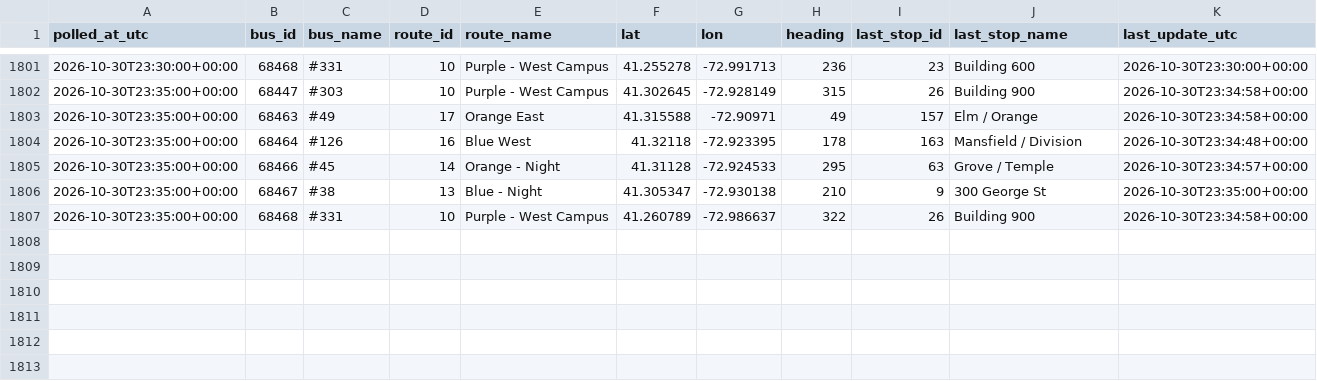
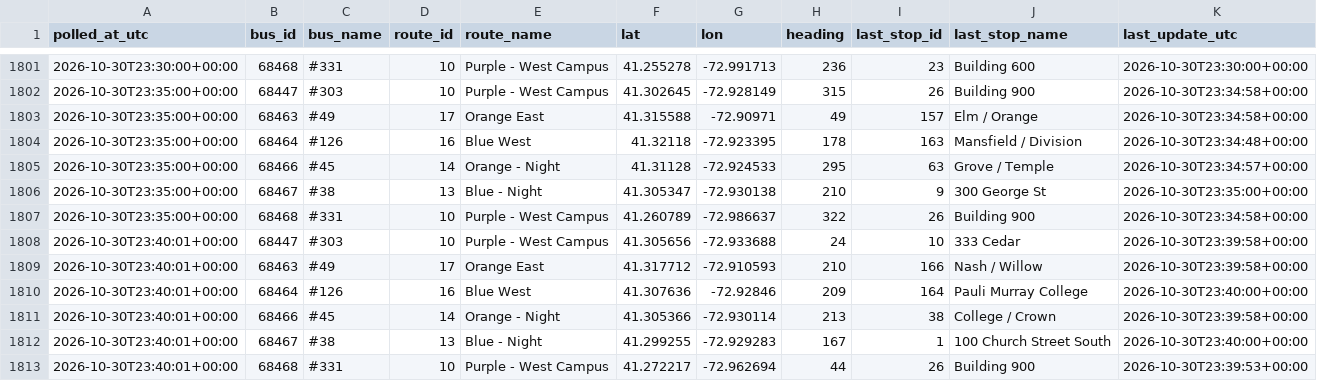
Before and after one commit to vchen017/downtowner-recorder, a CSV file: data/2026-10-30/buses.csv, drawn as a sheet; only a part is shown, gaps mark what is left out.

```diff
--- a/data/2026-10-30/buses.csv
+++ b/data/2026-10-30/buses.csv
@@ -1807 +1807,7 @@ polled_at_utc,bus_id,bus_name,route_id,route_name,lat,lon,heading,last_stop_id,l
 2026-10-30T23:35:00+00:00,68468,#331,10,Purple - West Campus,41.260789,-72.986637,322,26,Building 900,2026-10-30T23:34:58+00:00
+2026-10-30T23:40:01+00:00,68447,#303,10,Purple - West Campus,41.305656,-72.933688,24,10,333 Cedar,2026-10-30T23:39:58+00:00
+2026-10-30T23:40:01+00:00,68463,#49,17,Orange East,41.317712,-72.910593,210,166,Nash / Willow,2026-10-30T23:39:58+00:00
+2026-10-30T23:40:01+00:00,68464,#126,16,Blue West,41.307636,-72.92846,209,164,Pauli Murray College,2026-10-30T23:40:00+00:00
+2026-10-30T23:40:01+00:00,68466,#45,14,Orange - Night,41.305366,-72.930114,213,38,College / Crown,2026-10-30T23:39:58+00:00
+2026-10-30T23:40:01+00:00,68467,#38,13,Blue - Night,41.299255,-72.929283,167,1,100 Church Street South,2026-10-30T23:40:00+00:00
+2026-10-30T23:40:01+00:00,68468,#331,10,Purple - West Campus,41.272217,-72.962694,44,26,Building 900,2026-10-30T23:39:53+00:00
```
Also changed, not shown: data/2026-10-30/announcements.csv, data/2026-10-30/route_status.csv, 1 other file.
